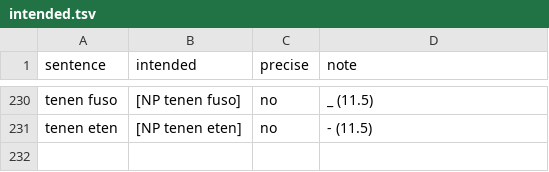
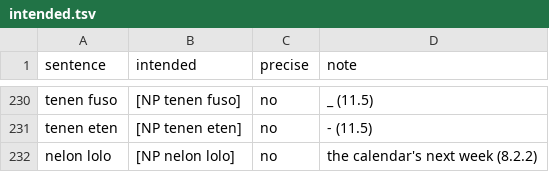
Before and after one commit to LilijoySkyseeker/apupiwe, a TSV file: grammar/intended.tsv, drawn as a sheet; only a part is shown, gaps mark what is left out.

Commit message:
Lessons frozen, rebuilt from scratch at the end; findings sorted (design / spec error / teaching); next-week gloss fixed
Agent: claude-opus-5-5 8cac69cb-c524-4ce5-8a7b-e6365e5b5aef

```diff
--- a/grammar/intended.tsv
+++ b/grammar/intended.tsv
@@ -231 +231,2 @@ tenen fuso	[NP tenen fuso]	no	_ (11.5)
 tenen eten	[NP tenen eten]	no	- (11.5)
+nelon lolo	[NP nelon lolo]	no	the calendar's next week (8.2.2)
```
Also changed, not shown: spec/lesson-sync.tsv, 6 other files.
